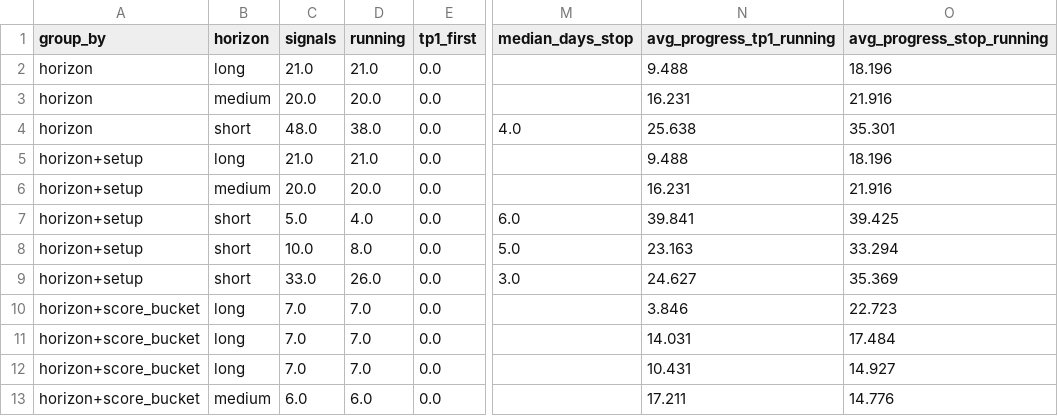
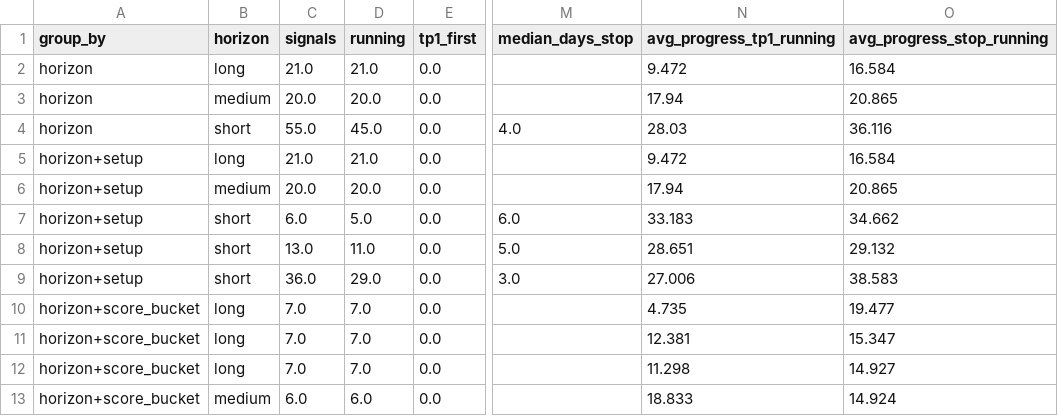
Before and after one commit to JoaoCasalao/wyckoff_scanner, a CSV file: experiment/summary.csv, drawn as a sheet; only a part is shown, gaps mark what is left out; the diff covers the shown part only; the diff names each change by its address in the sheet, - before the commit and + after, or states it on an @@ line.

```diff
--- a/experiment/summary.csv
+++ b/experiment/summary.csv
-N2 (avg_progress_tp1_running): 9.488
+N2 (avg_progress_tp1_running): 9.472
-O2 (avg_progress_stop_running): 18.196
+O2 (avg_progress_stop_running): 16.584
-N3 (avg_progress_tp1_running): 16.231
+N3 (avg_progress_tp1_running): 17.94
-O3 (avg_progress_stop_running): 21.916
+O3 (avg_progress_stop_running): 20.865
-C4 (signals): 48.0
+C4 (signals): 55.0
-D4 (running): 38.0
+D4 (running): 45.0
-N4 (avg_progress_tp1_running): 25.638
+N4 (avg_progress_tp1_running): 28.03
-O4 (avg_progress_stop_running): 35.301
+O4 (avg_progress_stop_running): 36.116
-N5 (avg_progress_tp1_running): 9.488
+N5 (avg_progress_tp1_running): 9.472
-O5 (avg_progress_stop_running): 18.196
+O5 (avg_progress_stop_running): 16.584
-N6 (avg_progress_tp1_running): 16.231
+N6 (avg_progress_tp1_running): 17.94
-O6 (avg_progress_stop_running): 21.916
+O6 (avg_progress_stop_running): 20.865
-C7 (signals): 5.0
+C7 (signals): 6.0
-D7 (running): 4.0
+D7 (running): 5.0
-N7 (avg_progress_tp1_running): 39.841
+N7 (avg_progress_tp1_running): 33.183
-O7 (avg_progress_stop_running): 39.425
+O7 (avg_progress_stop_running): 34.662
-C8 (signals): 10.0
+C8 (signals): 13.0
-D8 (running): 8.0
+D8 (running): 11.0
-N8 (avg_progress_tp1_running): 23.163
+N8 (avg_progress_tp1_running): 28.651
-O8 (avg_progress_stop_running): 33.294
+O8 (avg_progress_stop_running): 29.132
-C9 (signals): 33.0
+C9 (signals): 36.0
-D9 (running): 26.0
+D9 (running): 29.0
-N9 (avg_progress_tp1_running): 24.627
+N9 (avg_progress_tp1_running): 27.006
-O9 (avg_progress_stop_running): 35.369
+O9 (avg_progress_stop_running): 38.583
-N10 (avg_progress_tp1_running): 3.846
+N10 (avg_progress_tp1_running): 4.735
-O10 (avg_progress_stop_running): 22.723
+O10 (avg_progress_stop_running): 19.477
-N11 (avg_progress_tp1_running): 14.031
+N11 (avg_progress_tp1_running): 12.381
-O11 (avg_progress_stop_running): 17.484
+O11 (avg_progress_stop_running): 15.347
-N12 (avg_progress_tp1_running): 10.431
+N12 (avg_progress_tp1_running): 11.298
-N13 (avg_progress_tp1_running): 17.211
+N13 (avg_progress_tp1_running): 18.833
-O13 (avg_progress_stop_running): 14.776
+O13 (avg_progress_stop_running): 14.924
```
Also changed, not shown: 44 edited cells elsewhere in this file, experiment/signals.csv, 5 other files.
